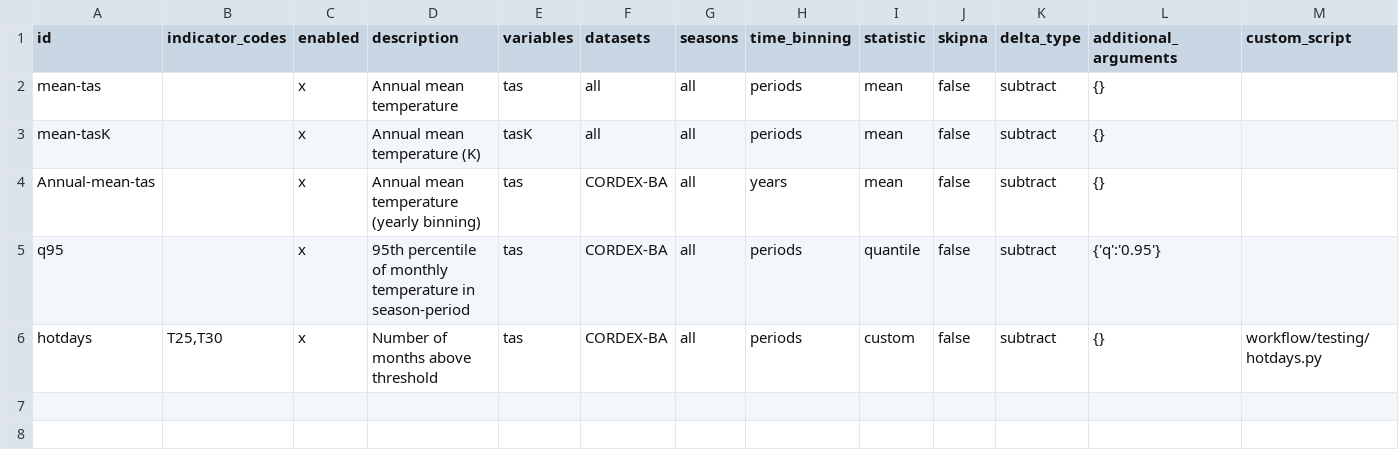
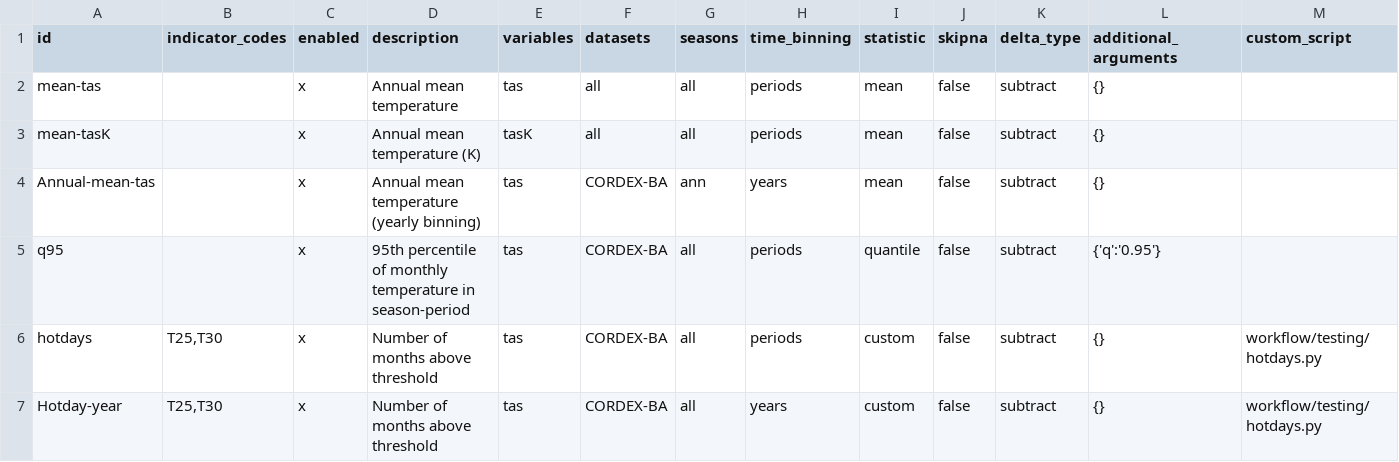
Before and after one commit to Klimaatlas/KAPy, a TSV file: workflow/testing/indicators.tsv, drawn as a sheet; only a part is shown; rows hold the shown columns only; the diff names each change by its address in the sheet, - before the commit and + after, or states it on an @@ line.

Commit message:
Bug fixes with custom statistic code

```diff
--- a/workflow/testing/indicators.tsv
+++ b/workflow/testing/indicators.tsv
-G4 (seasons): all
+G4 (seasons): ann
+row 7: Hotday-year | T25,T30 | x | Number of months above threshold | tas | CORDEX-BA | all | years | custom | false | subtract | {} | workflow/testing/hotdays.py
```
Also changed, not shown: 1 other file.
